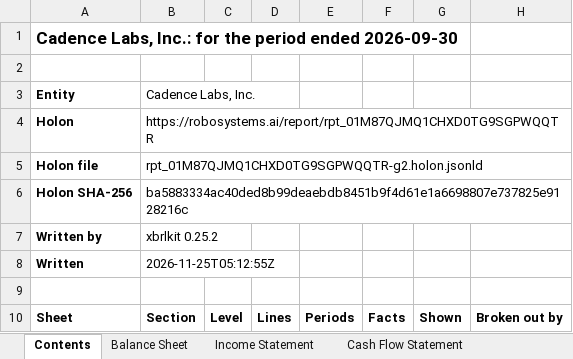
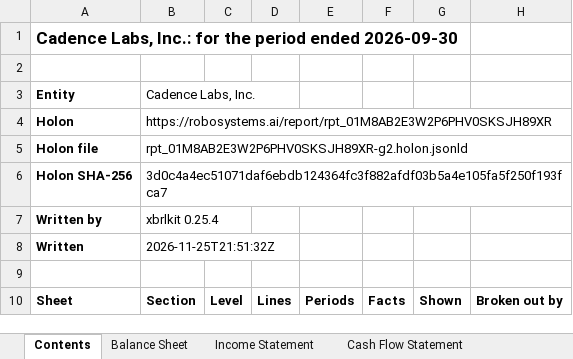
Before and after one commit to RoboFinSystems/robosystems, an Excel workbook: examples/saas_startup_demo/sample_output/saas-startup-demo.xlsx, sheet Contents, drawn as a sheet; only a part is shown; values as stored, in another font and other column widths than the file's, no borders; the diff names each change by its address in the sheet, - before the commit and + after, or states it on an @@ line.

```diff
--- a/examples/saas_startup_demo/sample_output/saas-startup-demo.xlsx (sheet Contents)
+++ b/examples/saas_startup_demo/sample_output/saas-startup-demo.xlsx (sheet Contents)
-B4: https://robosystems.ai/report/rpt_01M87QJMQ1CHXD0TG9SGPWQQTR
+B4: https://robosystems.ai/report/rpt_01M8AB2E3W2P6PHV0SKSJH89XR
-B5: rpt_01M87QJMQ1CHXD0TG9SGPWQQTR-g2.holon.jsonld
+B5: rpt_01M8AB2E3W2P6PHV0SKSJH89XR-g2.holon.jsonld
-B6: ba5883334ac40ded8b99deaebdb8451b9f4d61e1a6698807e737825e9128216c
+B6: 3d0c4a4ec51071daf6ebdb124364fc3f882afdf03b5a4e105fa5f250f193fca7
-B7: xbrlkit 0.25.2
+B7: xbrlkit 0.25.4
-B8: 2026-11-25T05:12:55Z
+B8: 2026-11-25T21:51:32Z
```
Also changed, not shown: sheet Cash Flow Statement, examples/coffee_roaster_demo/sample_output/coffee-roaster-demo.xlsx, examples/roboledger_demo/sample_output/roboledger-demo.xlsx, 31 other files.
